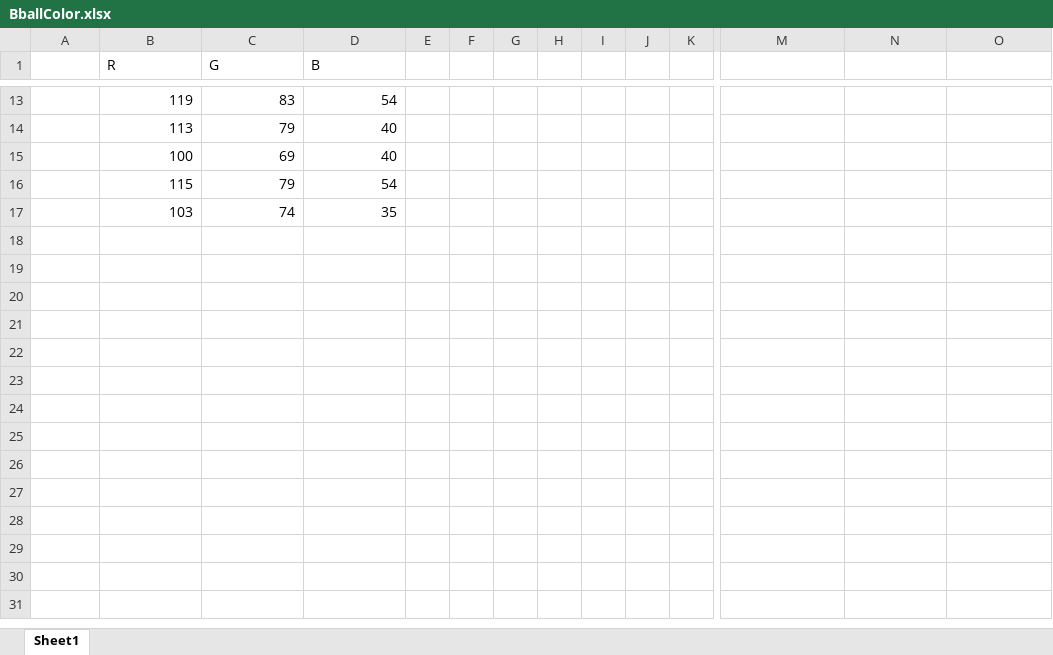
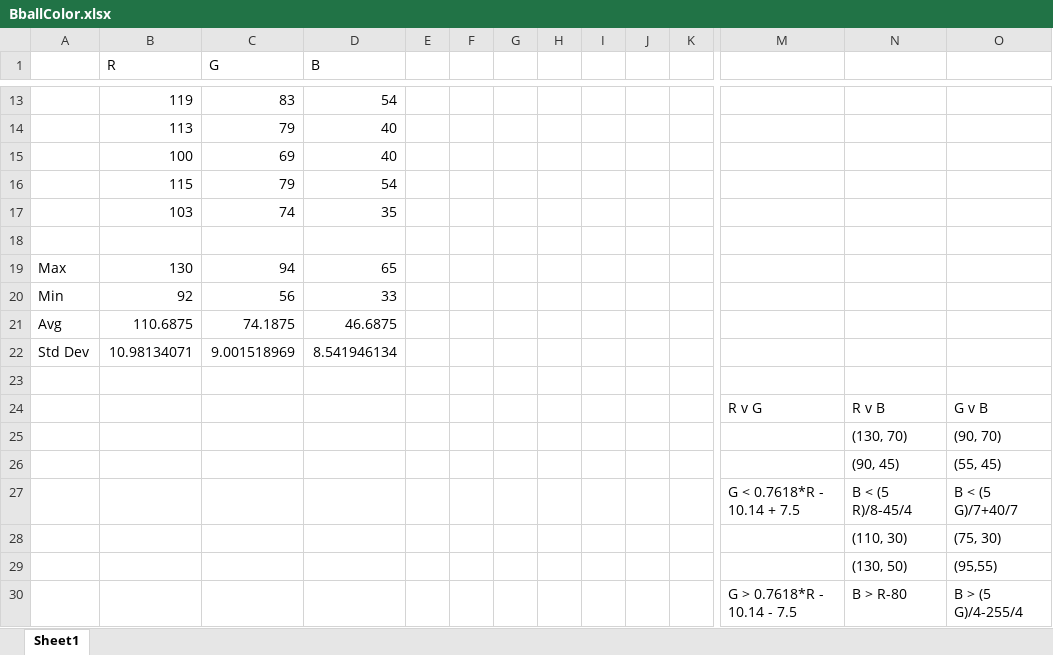
Before and after one commit to lasoren/nba-vision, an Excel workbook: metadata/BballColor.xlsx, sheet Sheet1, drawn as a sheet; only a part is shown, gaps mark what is left out; values as stored, in another font and other column widths than the file's, no borders; charts and pictures not drawn; rows hold the shown columns only; the diff names each change by its address in the sheet, - before the commit and + after, or states it on an @@ line.

Commit message:
Finished Bball color analysis in excel

```diff
--- a/metadata/BballColor.xlsx (sheet Sheet1)
+++ b/metadata/BballColor.xlsx (sheet Sheet1)
+row 18: (empty)
+row 19: Max | 130 | 94 | 65
+row 20: Min | 92 | 56 | 33
+row 21: Avg | 110.6875 | 74.1875 | 46.6875
+row 22: Std Dev | 10.98134071 | 9.001518969 | 8.541946134
+row 23: (empty)
+row 24:  |  |  |  |  |  |  |  |  |  |  | R v G | R v B | G v B
+row 25:  |  |  |  |  |  |  |  |  |  |  |  | (130, 70) | (90, 70)
+row 26:  |  |  |  |  |  |  |  |  |  |  |  | (90, 45) | (55, 45)
+row 27:  |  |  |  |  |  |  |  |  |  |  | G < 0.7618*R - 10.14 + 7.5 | B < (5 R)/8-45/4 | B < (5 G)/7+40/7
+row 28:  |  |  |  |  |  |  |  |  |  |  |  | (110, 30) | (75, 30)
+row 29:  |  |  |  |  |  |  |  |  |  |  |  | (130, 50) | (95,55)
+row 30:  |  |  |  |  |  |  |  |  |  |  | G > 0.7618*R - 10.14 - 7.5 | B > R-80 | B > (5 G)/4-255/4
```
Also changed, not shown: charts or pictures, 3 other files.
